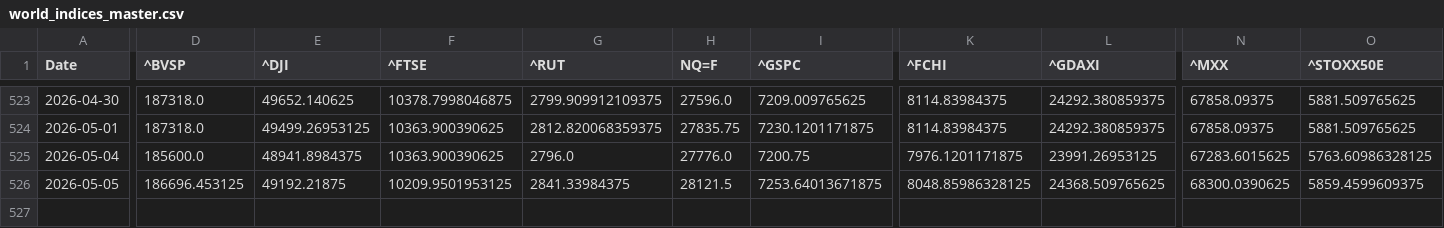
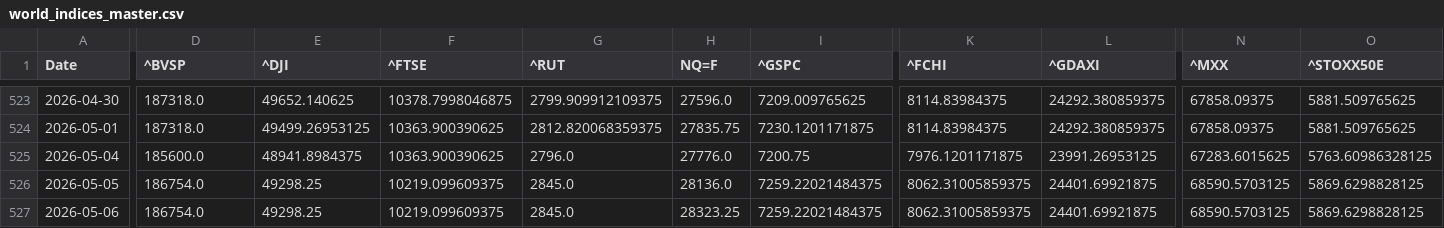
Before and after one commit to rhtjn3-sketch/Stock-Analysis, a CSV file: world_indices_master.csv, drawn as a sheet; only a part is shown, gaps mark what is left out; rows hold the shown columns only; the diff covers the shown part only; the diff names each change by its address in the sheet, - before the commit and + after, or states it on an @@ line.

```diff
--- a/world_indices_master.csv
+++ b/world_indices_master.csv
-D526 (^BVSP): 186696.453125
+D526 (^BVSP): 186754.0
-E526 (^DJI): 49192.21875
+E526 (^DJI): 49298.25
-F526 (^FTSE): 10209.9501953125
+F526 (^FTSE): 10219.099609375
-G526 (^RUT): 2841.33984375
+G526 (^RUT): 2845.0
-H526 (NQ=F): 28121.5
+H526 (NQ=F): 28136.0
-I526 (^GSPC): 7253.64013671875
+I526 (^GSPC): 7259.22021484375
-K526 (^FCHI): 8048.85986328125
+K526 (^FCHI): 8062.31005859375
-L526 (^GDAXI): 24368.509765625
+L526 (^GDAXI): 24401.69921875
-N526 (^MXX): 68300.0390625
+N526 (^MXX): 68590.5703125
-O526 (^STOXX50E): 5859.4599609375
+O526 (^STOXX50E): 5869.6298828125
+row 527: 2026-05-06 | 186754.0 | 49298.25 | 10219.099609375 | 2845.0 | 28323.25 | 7259.22021484375 | 8062.31005859375 | 24401.69921875 | 68590.5703125 | 5869.6298828125
```
Also changed, not shown: 2 edited cells elsewhere in this file, macro_master.csv, nifty_indices_master.csv, 4 other files.
